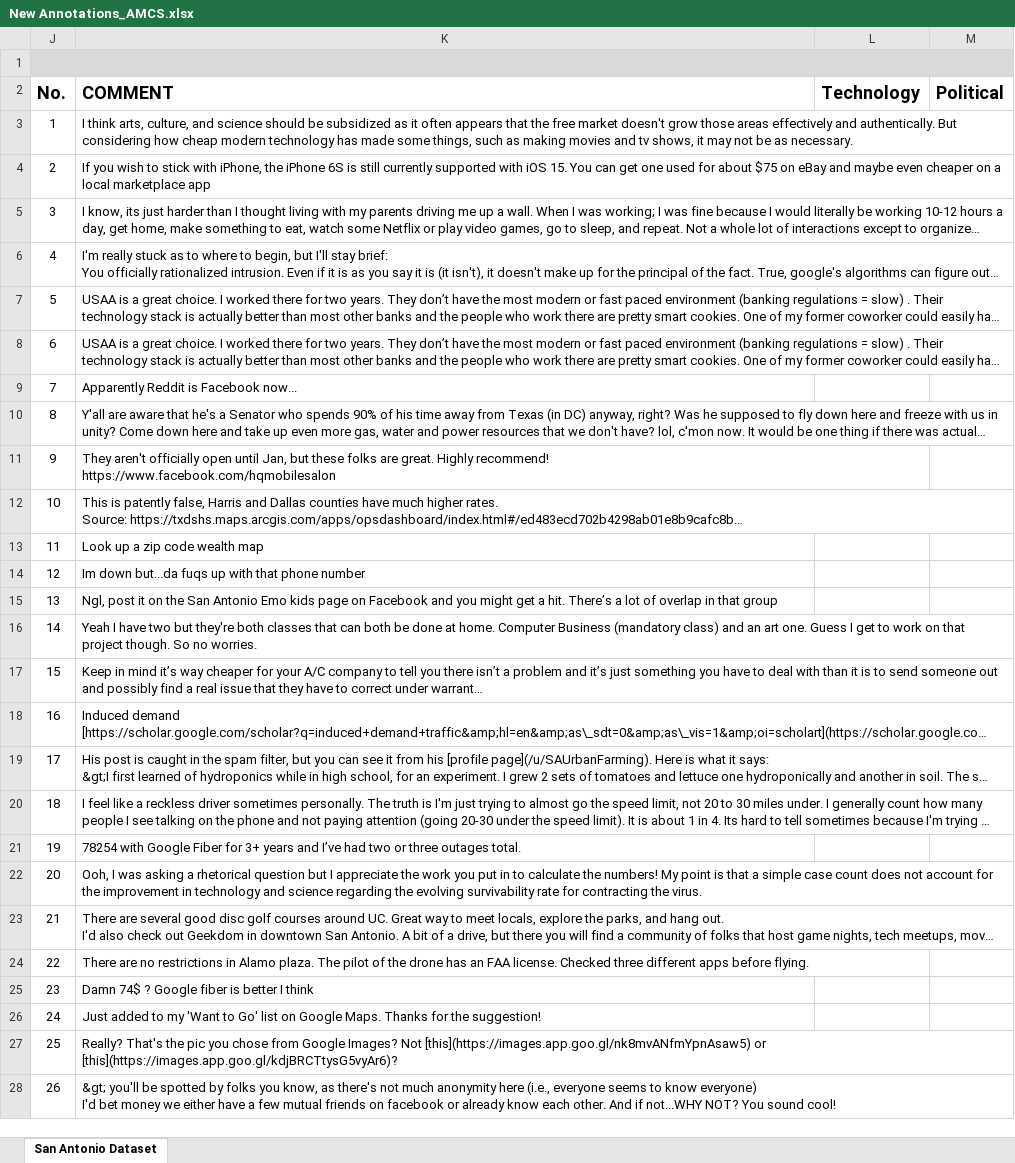
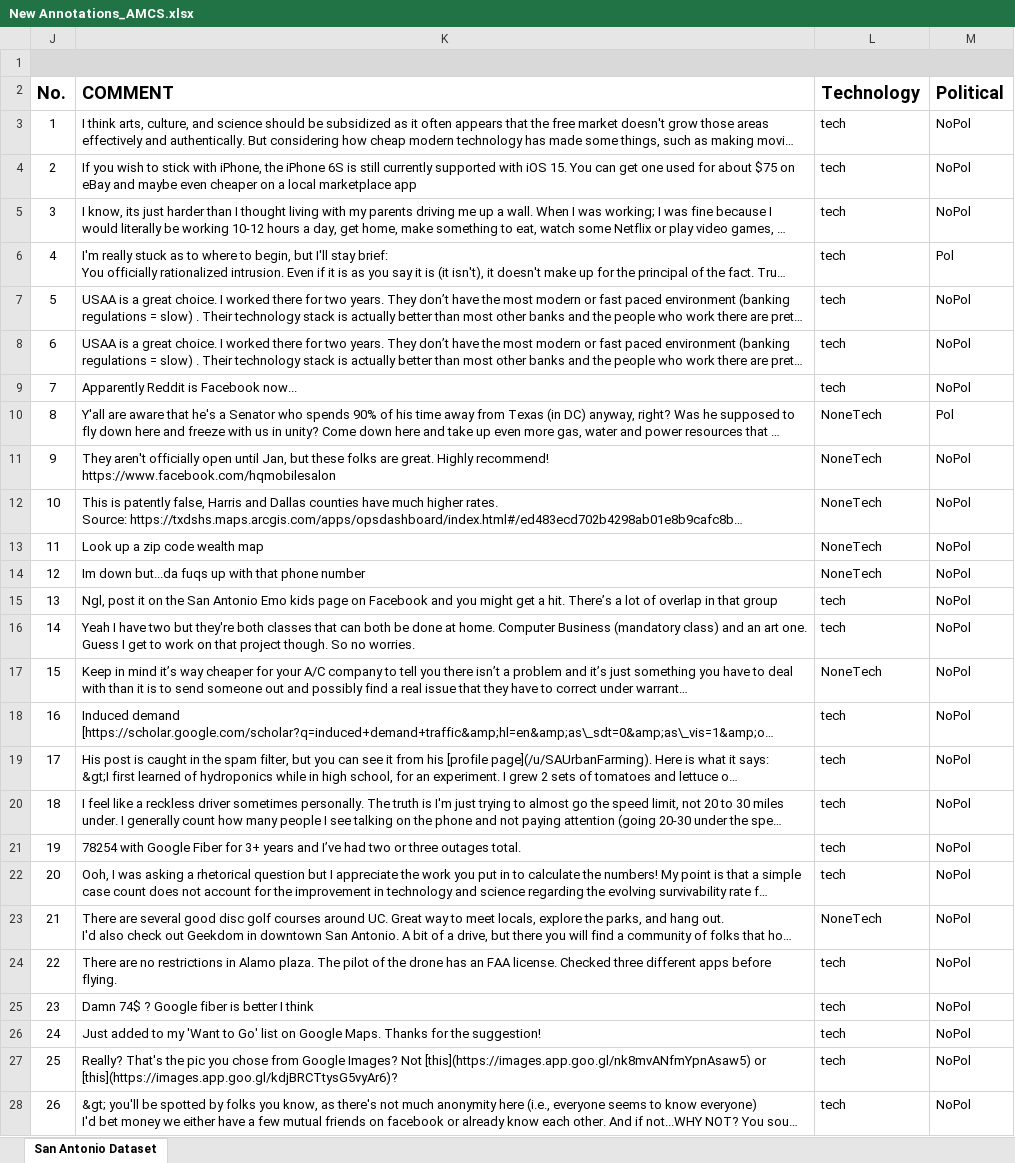
Before and after one commit to caraujo94/group_project_is6713, an Excel workbook: IS6713_Project_GroupAMCS/New Annotations_AMCS.xlsx, sheet San Antonio Dataset, drawn as a sheet; only a part is shown; long unchanged cells end in …; values as stored, in another font and other column widths than the file's, no borders; the diff covers the shown part only; the diff names each change by its address in the sheet, - before the commit and + after, or states it on an @@ line.

Commit message:
Made a few annotations. Checked out those that were done for us.

```diff
--- a/IS6713_Project_GroupAMCS/New Annotations_AMCS.xlsx (sheet San Antonio Dataset)
+++ b/IS6713_Project_GroupAMCS/New Annotations_AMCS.xlsx (sheet San Antonio Dataset)
-L3:L9 (Technology): (empty)
+L3:L9 (Technology): tech
-M3:M5 (Political): (empty)
+M3:M5 (Political): NoPol
-M6 (Political): (empty)
+M6 (Political): Pol
-M7:M9 (Political): (empty)
+M7:M9 (Political): NoPol
-L10:L14 (Technology): (empty)
+L10:L14 (Technology): NoneTech
-M10 (Political): (empty)
+M10 (Political): Pol
-M11:M28 (Political): (empty)
+M11:M28 (Political): NoPol
-L15:L16 (Technology): (empty)
+L15:L16 (Technology): tech
-L17 (Technology): (empty)
+L17 (Technology): NoneTech
-L18:L22 (Technology): (empty)
+L18:L22 (Technology): tech
-L23 (Technology): (empty)
+L23 (Technology): NoneTech
-L24:L28 (Technology): (empty)
+L24:L28 (Technology): tech
```
Also changed, not shown: 88 edited cells elsewhere in this sheet, IS6713_Project_GroupAMCS/annotatecomments_AMCS_2.xlsx, other group responses/IS6713_Project_Annotations_amcs.xlsx.
